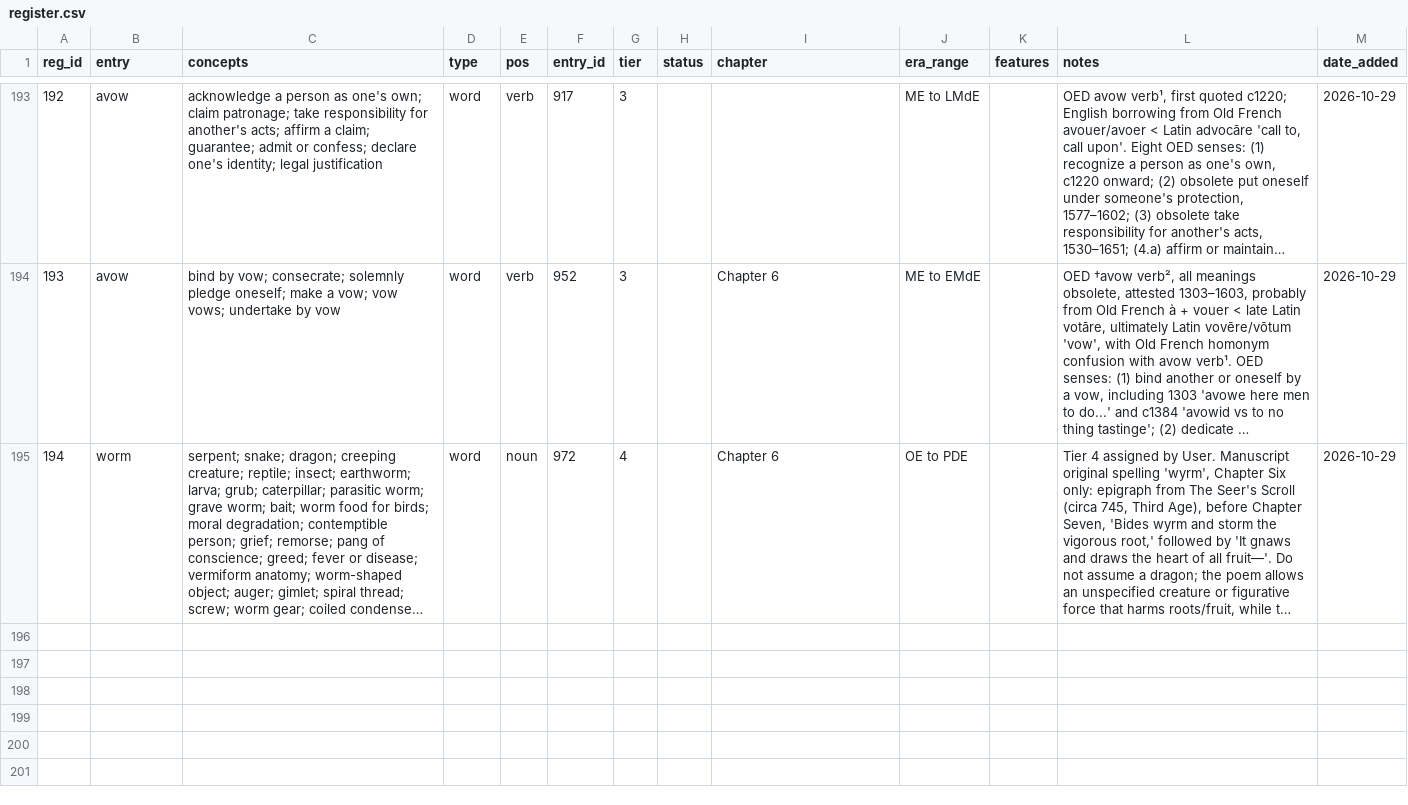
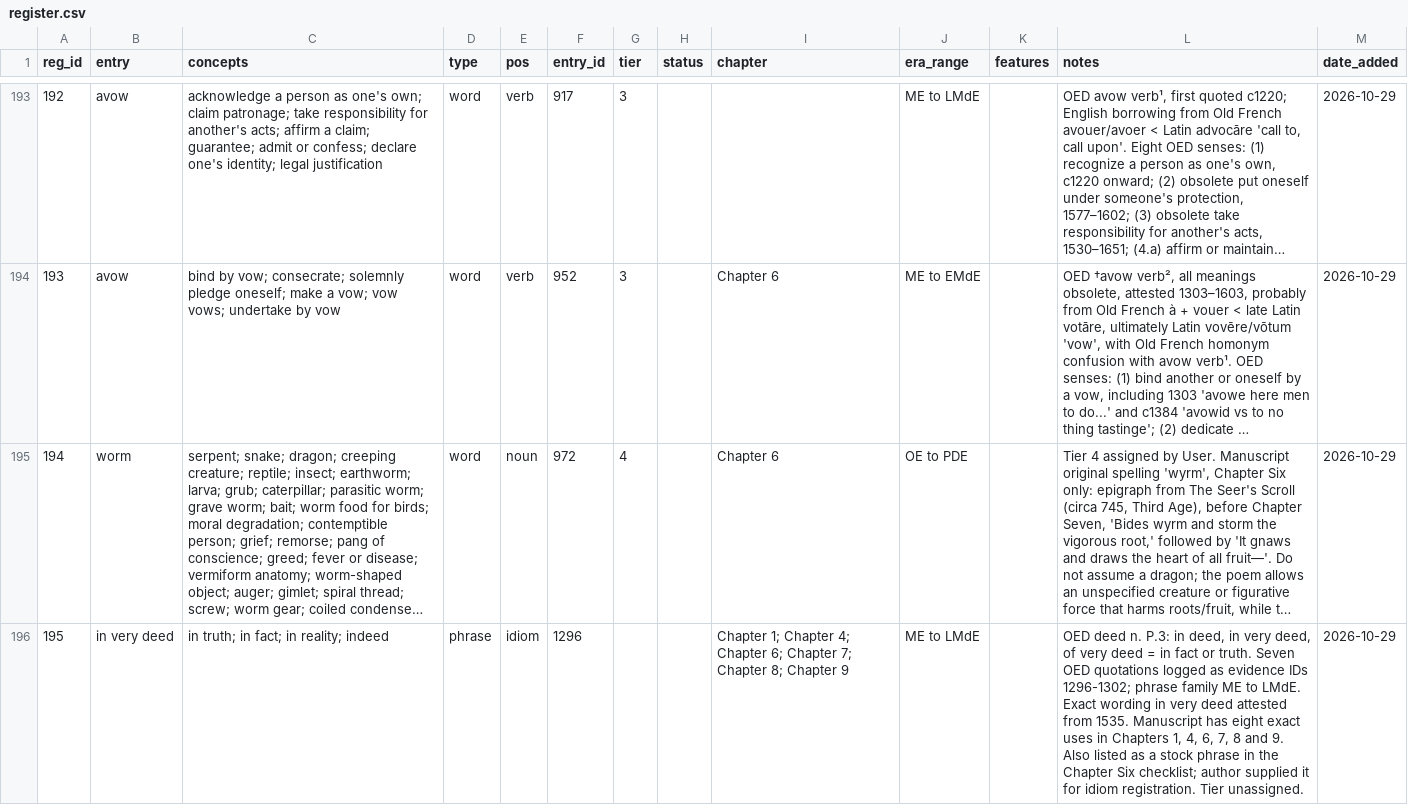
Before and after one commit to JTHensley/Oldish-Words-Study, a CSV file: register.csv, drawn as a sheet; only a part is shown, gaps mark what is left out; long unchanged cells end in …; the diff covers the shown part only; the diff names each change by its address in the sheet, - before the commit and + after, or states it on an @@ line.

Commit message:
Record two OED idioms from Chapter Six and their manuscript chapters

```diff
--- a/register.csv
+++ b/register.csv
+row 196: 195 | in very deed | in truth; in fact; in reality; indeed | phrase | idiom | 1296 |  |  | Chapter 1; Chapter 4; Chapter 6; Chapter 7; Chapter 8; Chapter 9 | ME to LMdE |  | OED deed n. P.3: in deed, in very deed, of very deed = in fact or truth. Seven OED quotations logged as evidence IDs 1296-1302; phrase family ME to LMdE. Exact wording in very deed attested from 1535. Manuscript has eight exact uses in Chapters 1, 4, 6, 7, 8 and 9. Also listed as a stock phrase in the Chapter Six checklist; author supplied it for idiom registration. Tier unassigned. | 2026-10-29
```
Also changed, not shown: 1 added row elsewhere in this file.
